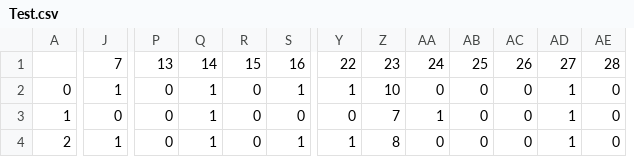
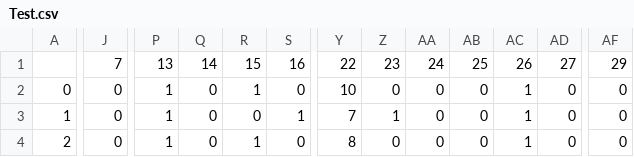
Before and after one commit to Amit223/AndroSec-RL, a CSV file: Anastasia/Test.csv, drawn as a sheet; only a part is shown, gaps mark what is left out; removed rows and columns are numbered as before the commit, all else as after; the diff covers the shown part only; the diff names each change by its address in the sheet, - before the commit and + after, or states it on an @@ line.

Commit message:
delete files from anastasia

```diff
--- a/Anastasia/Test.csv
+++ b/Anastasia/Test.csv
-column Y, rows 1-4: 22 | 1 | 0 | 1
+column AF, rows 1-4: 29 | 0 | 0 | 0
-Y1: 23
+Y1: 22
-Z1: 24
+Z1: 23
-AA1: 25
+AA1: 24
-AB1: 26
+AB1: 25
-AC1: 27
+AC1: 26
-AD1: 28
+AD1: 27
-J2: 1
+J2: 0
-P2:P4: 0
+P2:P4: 1
-Q2:Q4: 1
+Q2:Q4: 0
-R2: 0
+R2: 1
-S2: 1
+S2: 0
-S3: 0
+S3: 1
-J4: 1
+J4: 0
-R4: 0
+R4: 1
-S4: 1
+S4: 0
```
Also changed, not shown: 55 edited cells elsewhere in this file, Anastasia/Train.csv, 54 other files.
